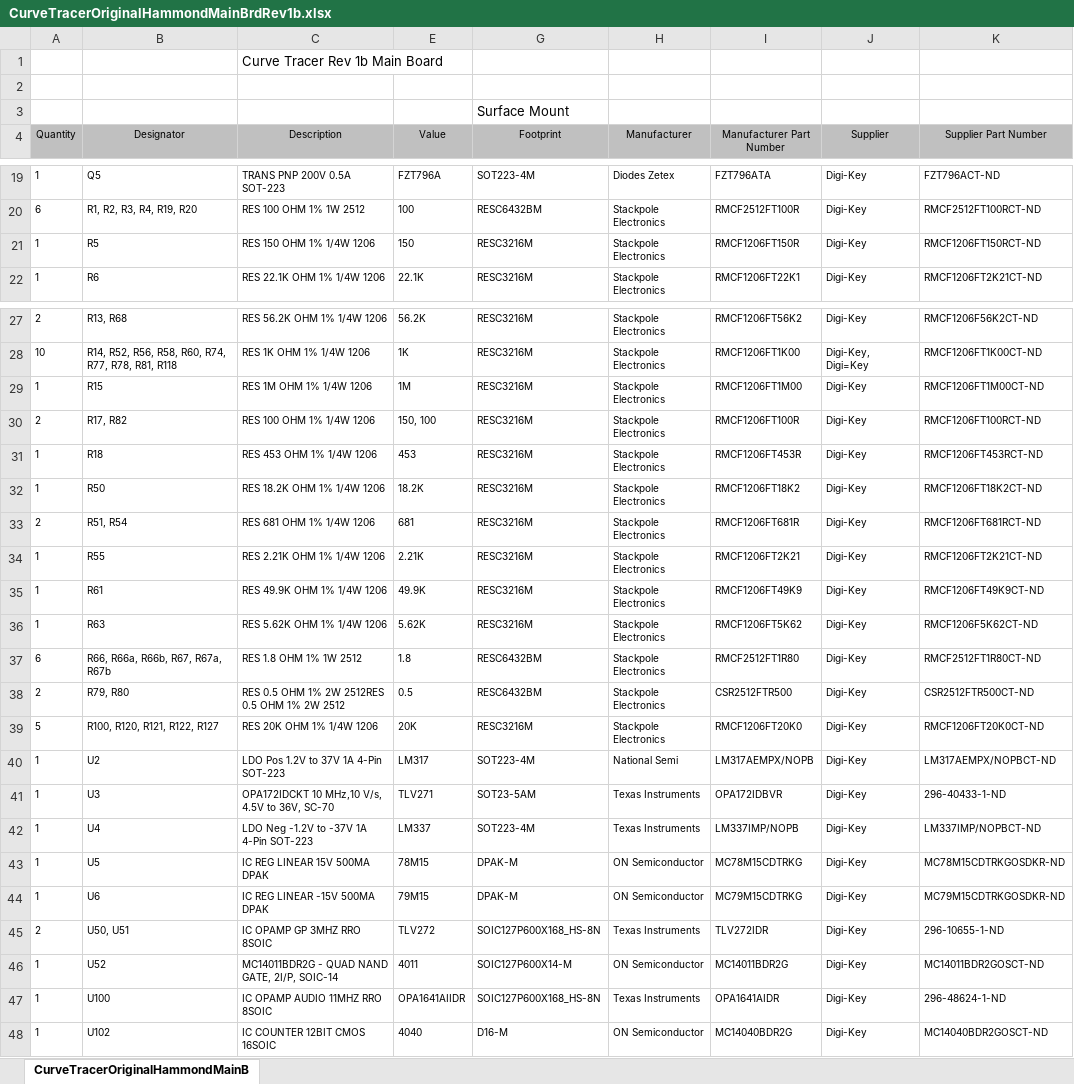
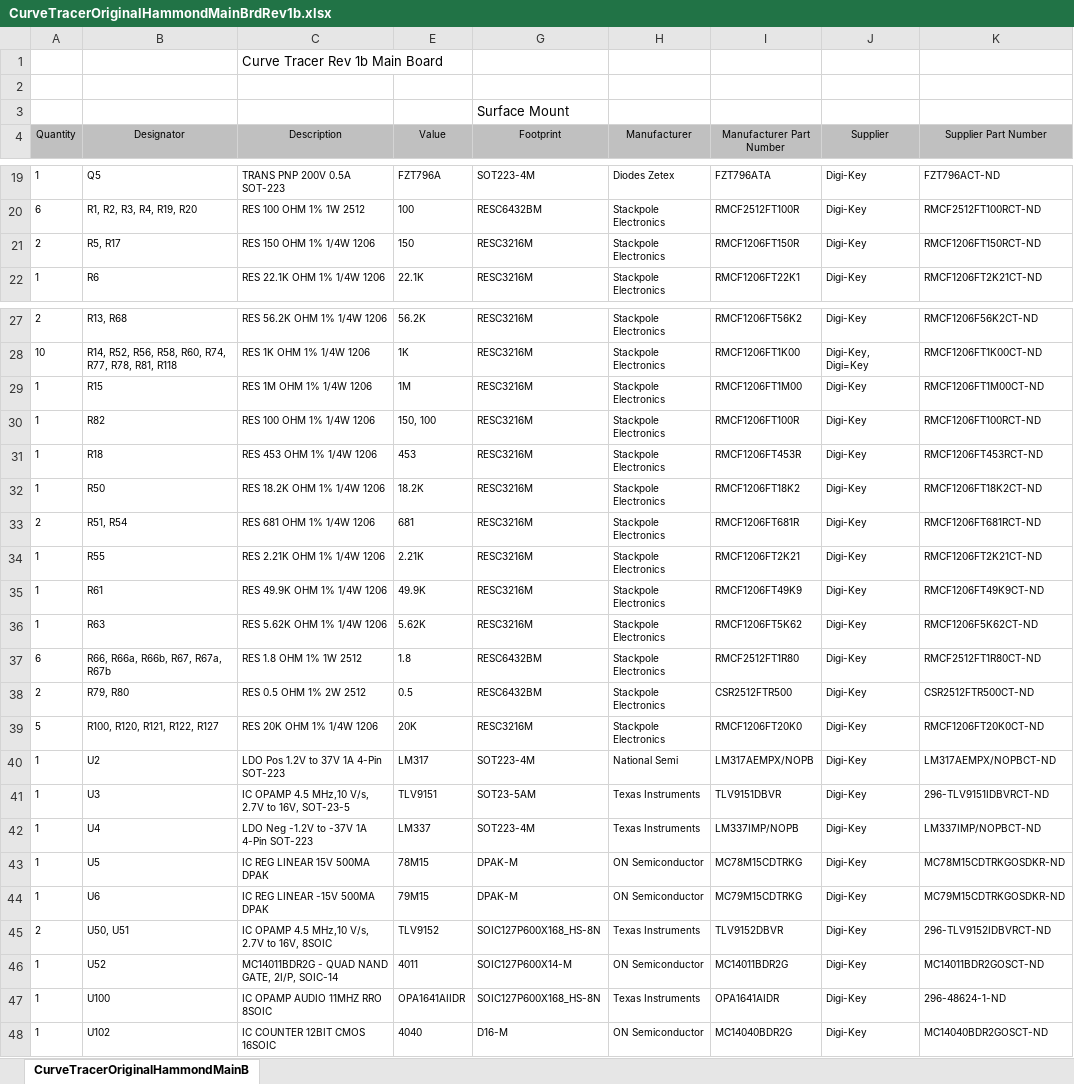
Before and after one commit to markallie/Pauls-Curve-Tracer, an Excel workbook: CurveTracerOriginalHammondMainBrdRev1b.xlsx, sheet CurveTracerOriginalHammondMainB, drawn as a sheet; only a part is shown, gaps mark what is left out; values as stored, in another font and other column widths than the file's, no borders; the diff names each change by its address in the sheet, - before the commit and + after, or states it on an @@ line.

Commit message:
Add files via upload

```diff
--- a/CurveTracerOriginalHammondMainBrdRev1b.xlsx (sheet CurveTracerOriginalHammondMainB)
+++ b/CurveTracerOriginalHammondMainBrdRev1b.xlsx (sheet CurveTracerOriginalHammondMainB)
-A21 (Quantity): 1
+A21 (Quantity): 2
-B21 (Designator): R5
+B21 (Designator): R5, R17
-A30 (Quantity): 2
+A30 (Quantity): 1
-B30 (Designator): R17, R82
+B30 (Designator): R82
-C38 (Description): RES 0.5 OHM 1% 2W 2512RES 0.5 OHM 1% 2W 2512
+C38 (Description): RES 0.5 OHM 1% 2W 2512
-C41 (Description): OPA172IDCKT 10 MHz,10 V/s, 4.5V to 36V, SC-70
+C41 (Description): IC OPAMP 4.5 MHz,10 V/s, 2.7V to 16V, SOT-23-5
-E41 (Value): TLV271
+E41 (Value): TLV9151
-I41 (Manufacturer Part Number): OPA172IDBVR
+I41 (Manufacturer Part Number): TLV9151DBVR
-K41 (Supplier Part Number): 296-40433-1-ND
+K41 (Supplier Part Number): 296-TLV9151IDBVRCT-ND
-C45 (Description): IC OPAMP GP 3MHZ RRO 8SOIC
+C45 (Description): IC OPAMP 4.5 MHz,10 V/s, 2.7V to 16V, 8SOIC
-E45 (Value): TLV272
+E45 (Value): TLV9152
-I45 (Manufacturer Part Number): TLV272IDR
+I45 (Manufacturer Part Number): TLV9152DBVR
-K45 (Supplier Part Number): 296-10655-1-ND
+K45 (Supplier Part Number): 296-TLV9152IDBVRCT-ND
```
